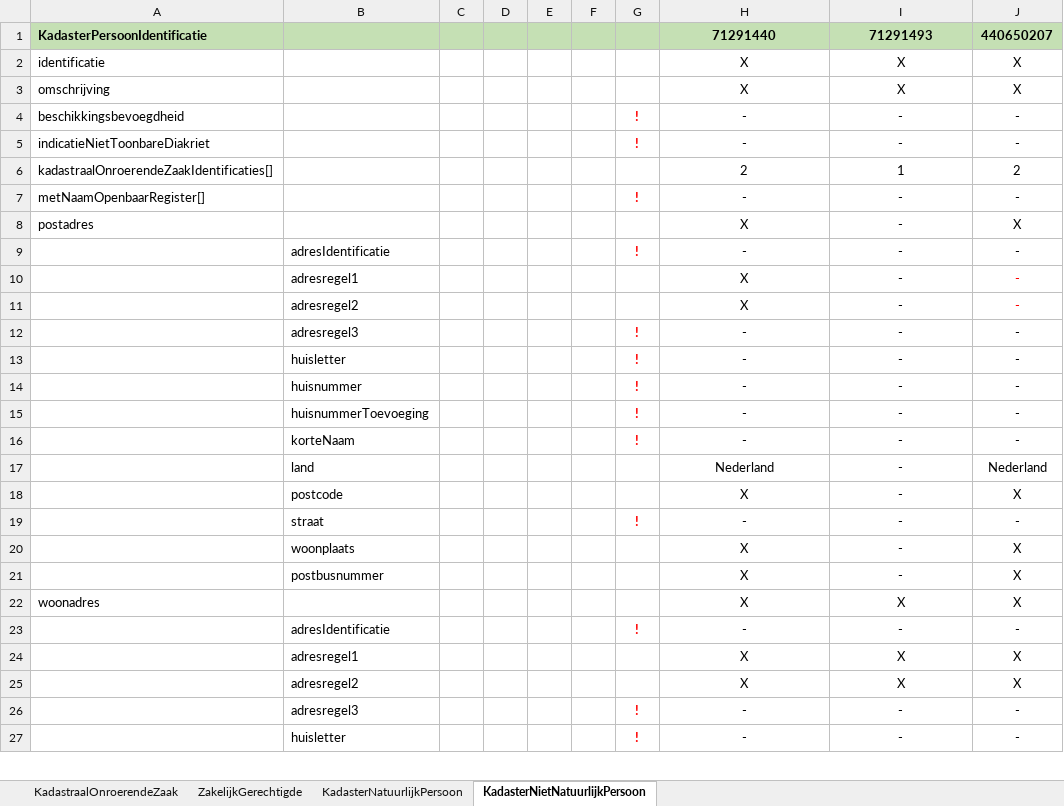
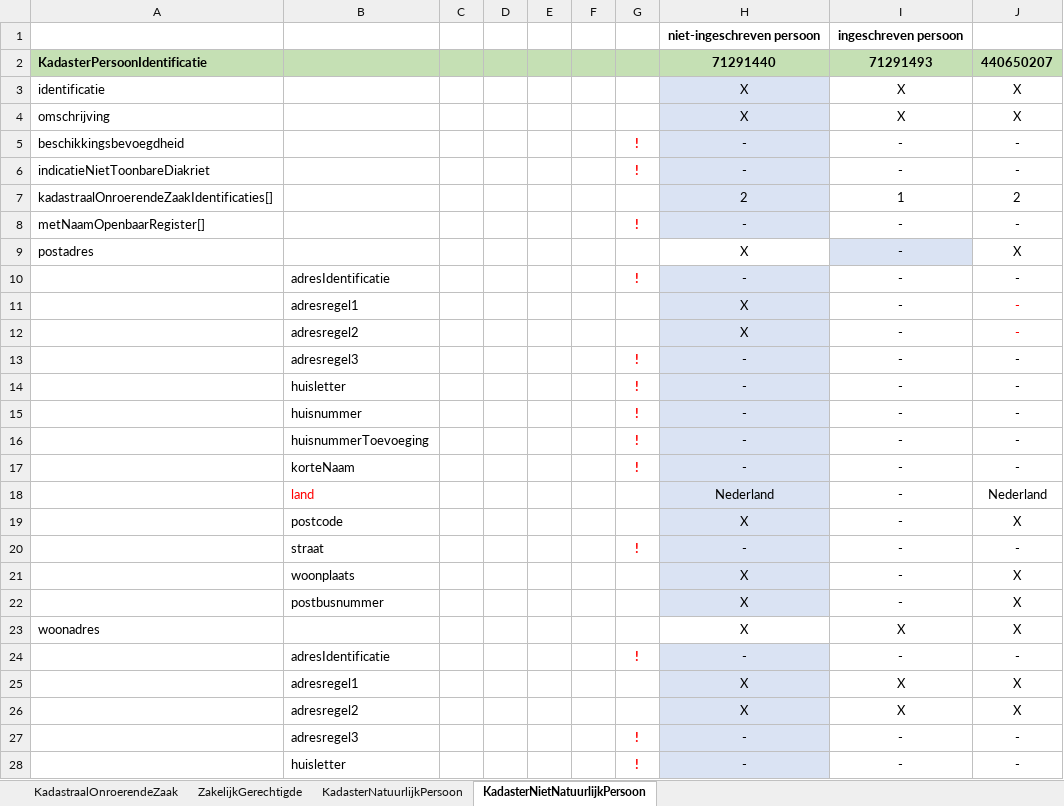
Before and after one commit to VNG-Realisatie/Haal-Centraal-BRK-bevragen, an Excel workbook: docs/Testgevallen BRK.xlsx, sheet KadasterNietNatuurlijkPersoon, drawn as a sheet; only a part is shown; values as stored, in another font and other column widths than the file's, no borders; table styles not drawn; addresses are those after the commit; the diff covers the shown part only; the diff names each change by its address in the sheet, - before the commit and + after, or states it on an @@ line.

```diff
--- a/docs/Testgevallen BRK.xlsx (sheet KadasterNietNatuurlijkPersoon)
+++ b/docs/Testgevallen BRK.xlsx (sheet KadasterNietNatuurlijkPersoon)
+row 1:  |  |  |  |  |  |  | niet-ingeschreven persoon | ingeschreven persoon
-H3:H8 fill: none
+H3:H8 fill: #DAE3F3
-I9 fill: none
+I9 fill: #DAE3F3
-H10:H22 fill: none
+H10:H22 fill: #DAE3F3
-B18 text colour: black
+B18 text colour: #FF0000
-H24:H28 fill: none
+H24:H28 fill: #DAE3F3
```
Also changed, not shown: 2 added rows, 2 removed rows, 1 edited cell and cell formats elsewhere in this sheet, sheet KadasterNatuurlijkPersoon, sheet KadastraalOnroerendeZaak, sheet ZakelijkGerechtigde, formulas that keep their value.
